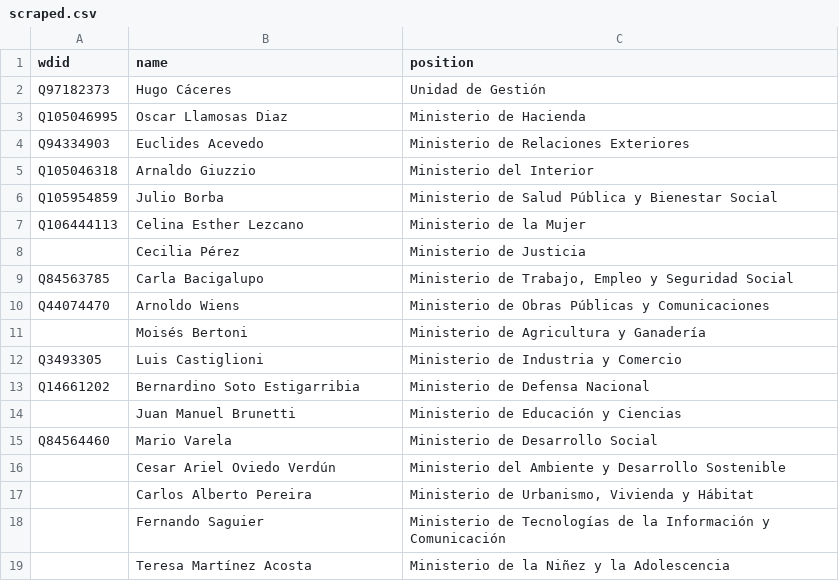
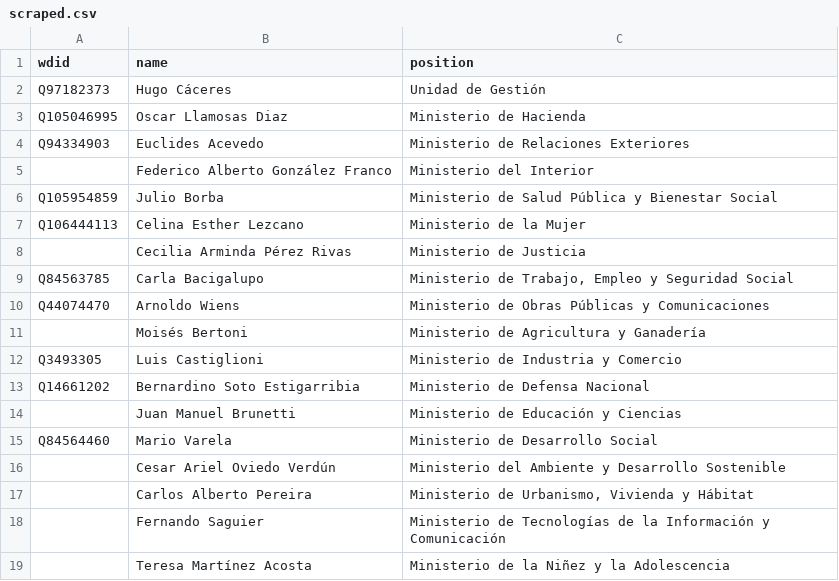
Before and after one commit to every-politician-scrapers/paraguay-ministers, a CSV file: sources/eswiki/scraped.csv, drawn as a sheet.

```diff
--- a/sources/eswiki/scraped.csv
+++ b/sources/eswiki/scraped.csv
@@ -4,6 +4,6 @@ Q105046995,Oscar Llamosas Diaz,Ministerio de Hacienda
 Q94334903,Euclides Acevedo,Ministerio de Relaciones Exteriores
-Q105046318,Arnaldo Giuzzio,Ministerio del Interior
+,Federico Alberto González Franco,Ministerio del Interior
 Q105954859,Julio Borba,Ministerio de Salud Pública y Bienestar Social
 Q106444113,Celina Esther Lezcano,Ministerio de la Mujer
-,Cecilia Pérez,Ministerio de Justicia
+,Cecilia Arminda Pérez Rivas,Ministerio de Justicia
 Q84563785,Carla Bacigalupo,"Ministerio de Trabajo, Empleo y Seguridad Social"
```
Also changed, not shown: sources/eswiki/wikidata.csv, 7 other files.
